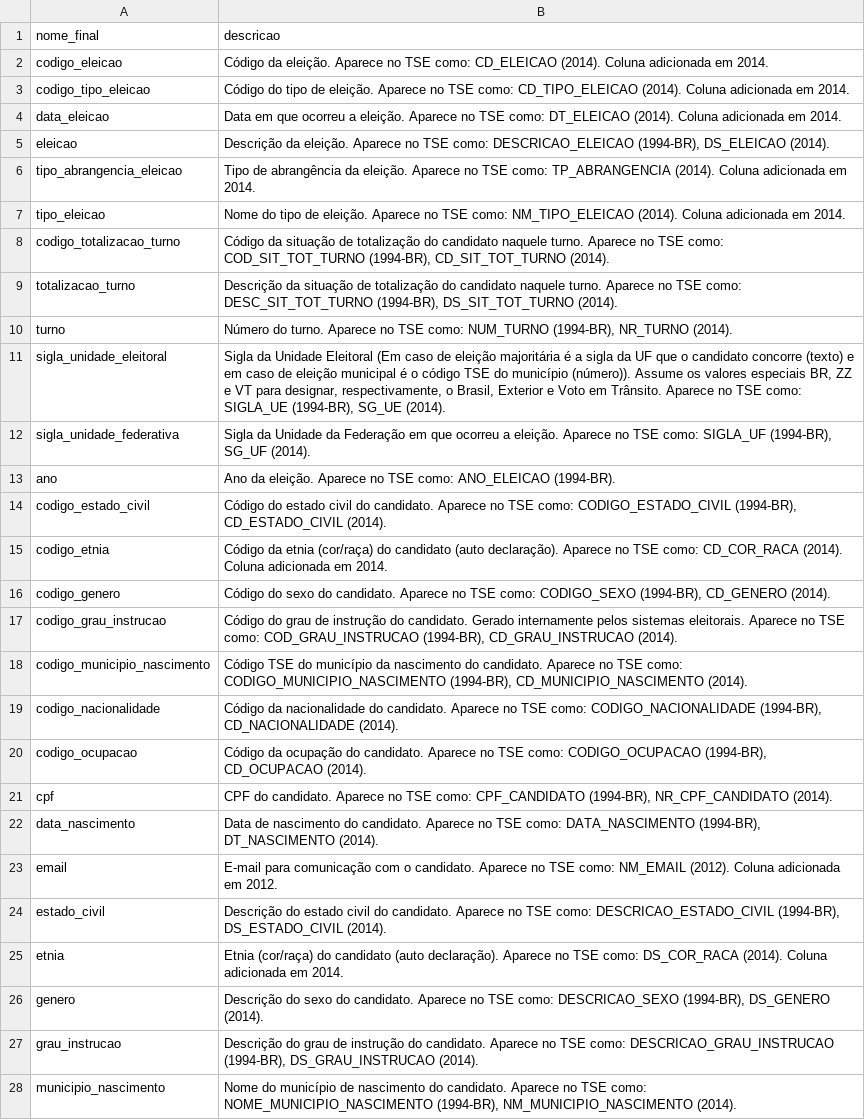
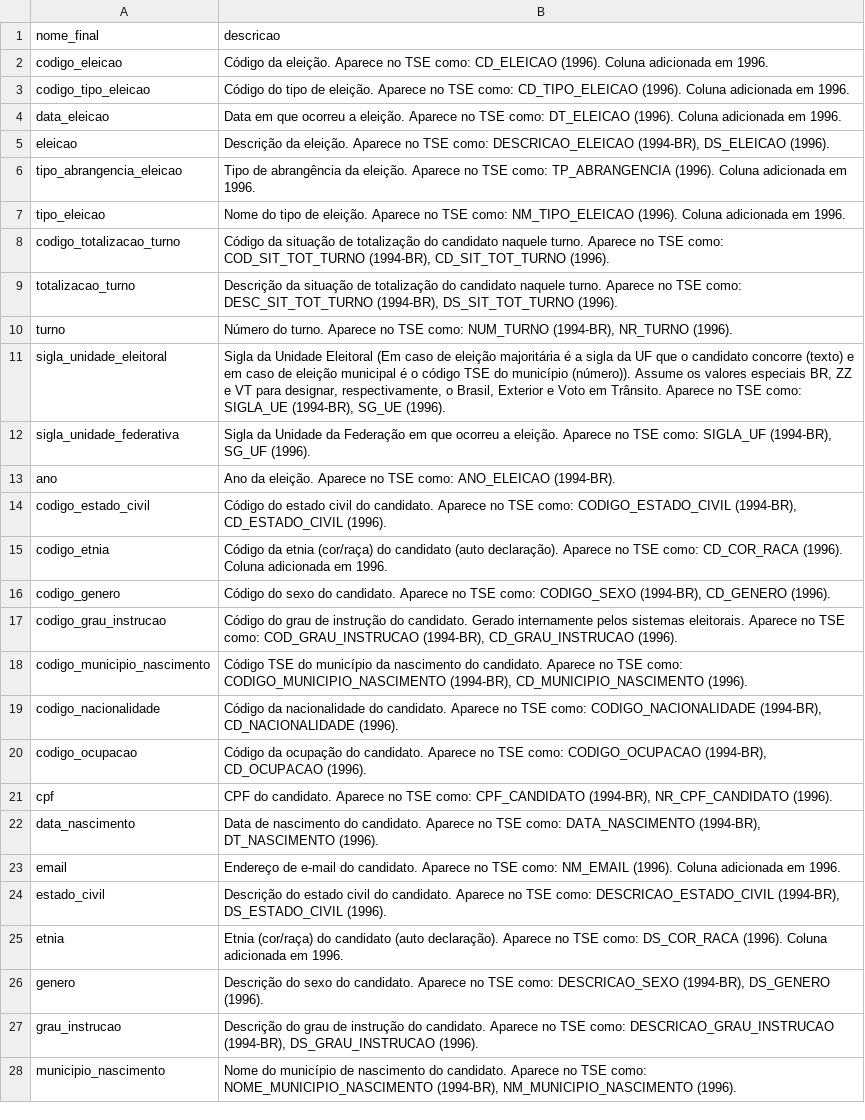
Before and after one commit to turicas/eleicoes-brasil, a CSV file: headers/candidatura-final.csv, drawn as a sheet; only a part is shown; the diff covers the shown part only; the diff names each change by its address in the sheet, - before the commit and + after, or states it on an @@ line.

```diff
--- a/headers/candidatura-final.csv
+++ b/headers/candidatura-final.csv
-B2 (descricao): …como: CD_ELEICAO (2014). Coluna adicionada em 2014.
+B2 (descricao): …como: CD_ELEICAO (1996). Coluna adicionada em 1996.
-B3 (descricao): …como: CD_TIPO_ELEICAO (2014). Coluna adicionada em 2014.
+B3 (descricao): …como: CD_TIPO_ELEICAO (1996). Coluna adicionada em 1996.
-B4 (descricao): …como: DT_ELEICAO (2014). Coluna adicionada em 2014.
+B4 (descricao): …como: DT_ELEICAO (1996). Coluna adicionada em 1996.
-B5 (descricao): …(1994-BR), DS_ELEICAO (2014).
+B5 (descricao): …(1994-BR), DS_ELEICAO (1996).
-B6 (descricao): …como: TP_ABRANGENCIA (2014). Coluna adicionada em 2014.
+B6 (descricao): …como: TP_ABRANGENCIA (1996). Coluna adicionada em 1996.
-B7 (descricao): …como: NM_TIPO_ELEICAO (2014). Coluna adicionada em 2014.
+B7 (descricao): …como: NM_TIPO_ELEICAO (1996). Coluna adicionada em 1996.
-B8 (descricao): …(1994-BR), CD_SIT_TOT_TURNO (2014).
+B8 (descricao): …(1994-BR), CD_SIT_TOT_TURNO (1996).
-B9 (descricao): …(1994-BR), DS_SIT_TOT_TURNO (2014).
+B9 (descricao): …(1994-BR), DS_SIT_TOT_TURNO (1996).
-B10 (descricao): …(1994-BR), NR_TURNO (2014).
+B10 (descricao): …(1994-BR), NR_TURNO (1996).
-B11 (descricao): …(1994-BR), SG_UE (2014).
+B11 (descricao): …(1994-BR), SG_UE (1996).
-B12 (descricao): …(1994-BR), SG_UF (2014).
+B12 (descricao): …(1994-BR), SG_UF (1996).
-B14 (descricao): …(1994-BR), CD_ESTADO_CIVIL (2014).
+B14 (descricao): …(1994-BR), CD_ESTADO_CIVIL (1996).
-B15 (descricao): …como: CD_COR_RACA (2014). Coluna adicionada em 2014.
+B15 (descricao): …como: CD_COR_RACA (1996). Coluna adicionada em 1996.
-B16 (descricao): …(1994-BR), CD_GENERO (2014).
+B16 (descricao): …(1994-BR), CD_GENERO (1996).
-B17 (descricao): …(1994-BR), CD_GRAU_INSTRUCAO (2014).
+B17 (descricao): …(1994-BR), CD_GRAU_INSTRUCAO (1996).
-B18 (descricao): …(1994-BR), CD_MUNICIPIO_NASCIMENTO (2014).
+B18 (descricao): …(1994-BR), CD_MUNICIPIO_NASCIMENTO (1996).
-B19 (descricao): …(1994-BR), CD_NACIONALIDADE (2014).
+B19 (descricao): …(1994-BR), CD_NACIONALIDADE (1996).
-B20 (descricao): …(1994-BR), CD_OCUPACAO (2014).
+B20 (descricao): …(1994-BR), CD_OCUPACAO (1996).
-B21 (descricao): …(1994-BR), NR_CPF_CANDIDATO (2014).
+B21 (descricao): …(1994-BR), NR_CPF_CANDIDATO (1996).
-B22 (descricao): …(1994-BR), DT_NASCIMENTO (2014).
+B22 (descricao): …(1994-BR), DT_NASCIMENTO (1996).
-B23 (descricao): E-mail para comunicação com o candidato. Aparece no TSE como: NM_EMAIL (2012). Coluna adicionada em 2012.
+B23 (descricao): Endereço de e-mail do candidato. Aparece no TSE como: NM_EMAIL (1996). Coluna adicionada em 1996.
-B24 (descricao): …(1994-BR), DS_ESTADO_CIVIL (2014).
+B24 (descricao): …(1994-BR), DS_ESTADO_CIVIL (1996).
-B25 (descricao): …como: DS_COR_RACA (2014). Coluna adicionada em 2014.
+B25 (descricao): …como: DS_COR_RACA (1996). Coluna adicionada em 1996.
-B26 (descricao): …(1994-BR), DS_GENERO (2014).
+B26 (descricao): …(1994-BR), DS_GENERO (1996).
-B27 (descricao): …(1994-BR), DS_GRAU_INSTRUCAO (2014).
+B27 (descricao): …(1994-BR), DS_GRAU_INSTRUCAO (1996).
-B28 (descricao): …(1994-BR), NM_MUNICIPIO_NASCIMENTO (2014).
+B28 (descricao): …(1994-BR), NM_MUNICIPIO_NASCIMENTO (1996).
```
Also changed, not shown: 34 edited cells elsewhere in this file, headers/candidatura-1996.csv, headers/candidatura-2012.csv, 1 other file.
